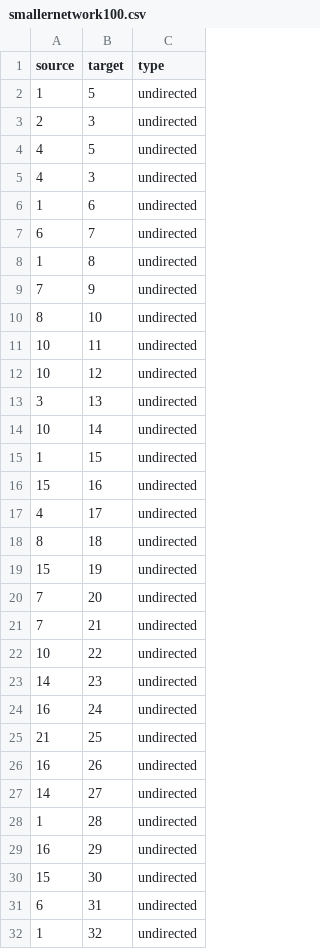
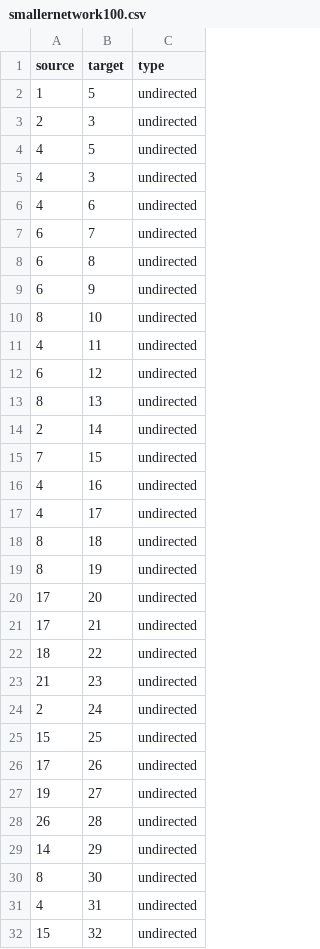
Before and after one commit to Pascal-Stucheli/Epidemic_Simulation_SS2012, a CSV file: code/Networkgeneration/smallernetwork100.csv, drawn as a sheet; only a part is shown; the diff covers the shown part only.

```diff
--- a/code/Networkgeneration/smallernetwork100.csv
+++ b/code/Networkgeneration/smallernetwork100.csv
@@ -5,28 +5,28 @@
 "4";"3";"undirected"
-"1";"6";"undirected"
+"4";"6";"undirected"
 "6";"7";"undirected"
-"1";"8";"undirected"
-"7";"9";"undirected"
+"6";"8";"undirected"
+"6";"9";"undirected"
 "8";"10";"undirected"
-"10";"11";"undirected"
-"10";"12";"undirected"
-"3";"13";"undirected"
-"10";"14";"undirected"
-"1";"15";"undirected"
-"15";"16";"undirected"
+"4";"11";"undirected"
+"6";"12";"undirected"
+"8";"13";"undirected"
+"2";"14";"undirected"
+"7";"15";"undirected"
+"4";"16";"undirected"
 "4";"17";"undirected"
 "8";"18";"undirected"
-"15";"19";"undirected"
-"7";"20";"undirected"
-"7";"21";"undirected"
-"10";"22";"undirected"
-"14";"23";"undirected"
-"16";"24";"undirected"
-"21";"25";"undirected"
-"16";"26";"undirected"
-"14";"27";"undirected"
-"1";"28";"undirected"
-"16";"29";"undirected"
-"15";"30";"undirected"
-"6";"31";"undirected"
-"1";"32";"undirected"
+"8";"19";"undirected"
+"17";"20";"undirected"
+"17";"21";"undirected"
+"18";"22";"undirected"
+"21";"23";"undirected"
+"2";"24";"undirected"
+"15";"25";"undirected"
+"17";"26";"undirected"
+"19";"27";"undirected"
+"26";"28";"undirected"
+"14";"29";"undirected"
+"8";"30";"undirected"
+"4";"31";"undirected"
+"15";"32";"undirected"
```
Also changed, not shown: 67 edited cells elsewhere in this file, 21 other files.
